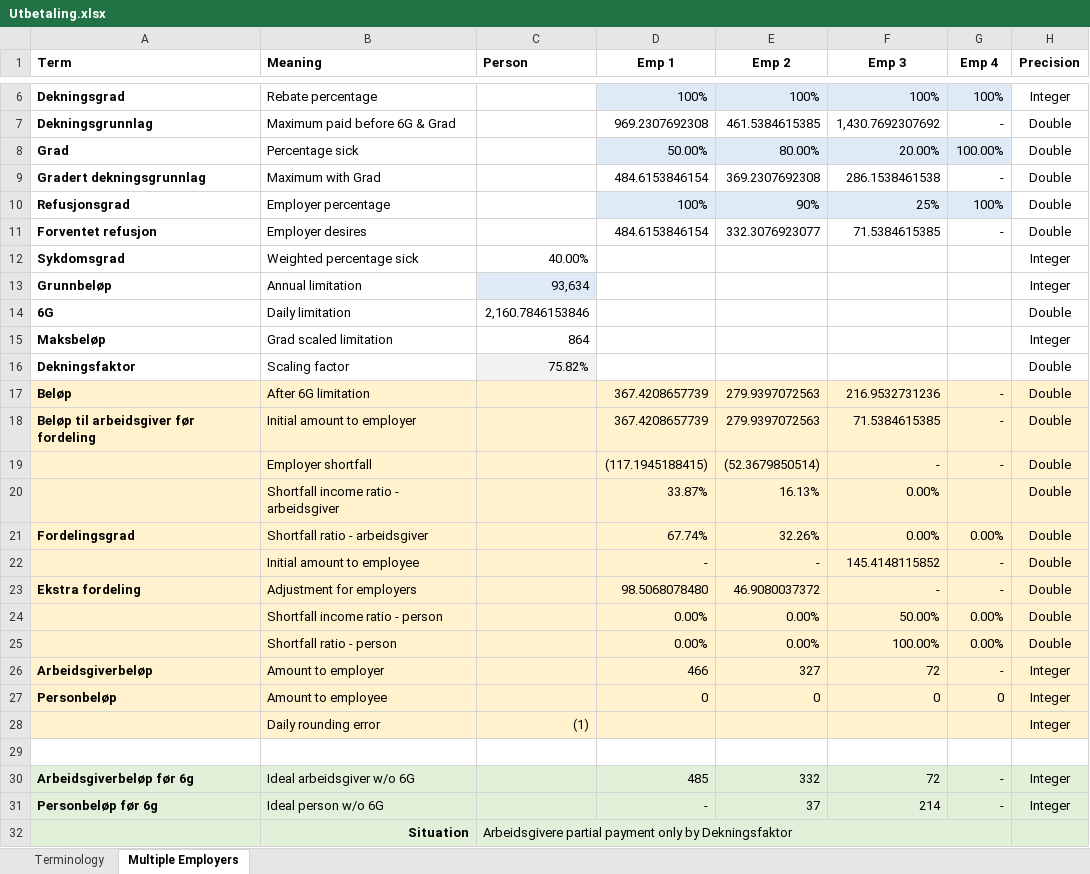
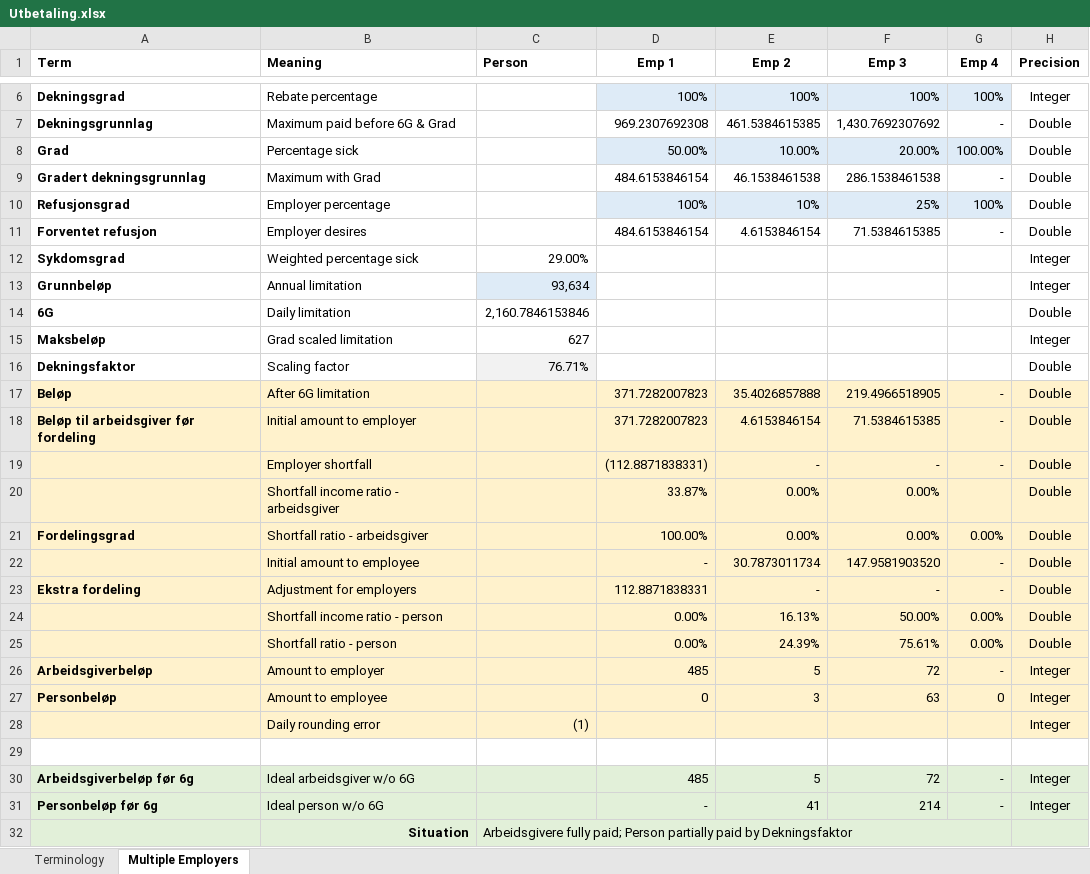
Before and after one commit to navikt/helse-spleis, an Excel workbook: doc/okonomi/Utbetaling.xlsx, sheet Multiple Employers, drawn as a sheet; only a part is shown, gaps mark what is left out; values as stored, in another font and other column widths than the file's, no borders; the diff covers the shown part only; the diff names each change by its address in the sheet, - before the commit and + after, or states it on an @@ line.

Commit message:
Fixed Person calculation bug in spreadsheet

```diff
--- a/doc/okonomi/Utbetaling.xlsx (sheet Multiple Employers)
+++ b/doc/okonomi/Utbetaling.xlsx (sheet Multiple Employers)
-E8 (Emp 2): 80.00%
+E8 (Emp 2): 10.00%
-E9 (Emp 2): 369.2307692308
+E9 (Emp 2): 46.1538461538
-E10 (Emp 2): 90%
+E10 (Emp 2): 10%
-E11 (Emp 2): 332.3076923077
+E11 (Emp 2): 4.6153846154
-C12 (Person): 40.00%
+C12 (Person): 29.00%
-C15 (Person): 864
+C15 (Person): 627
-C16 (Person): 75.82%
+C16 (Person): 76.71%
-D17:D18 (Emp 1): 367.4208657739
+D17:D18 (Emp 1): 371.7282007823
-E17 (Emp 2): 279.9397072563
+E17 (Emp 2): 35.4026857888
-F17 (Emp 3): 216.9532731236
+F17 (Emp 3): 219.4966518905
-E18 (Emp 2): 279.9397072563
+E18 (Emp 2): 4.6153846154
-D19 (Emp 1): (117.1945188415)
+D19 (Emp 1): (112.8871838331)
-E19 (Emp 2): (52.3679850514)
+E19 (Emp 2): -
-E20 (Emp 2): 16.13%
+E20 (Emp 2): 0.00%
-D21 (Emp 1): 67.74%
+D21 (Emp 1): 100.00%
-E21 (Emp 2): 32.26%
+E21 (Emp 2): 0.00%
-E22 (Emp 2): -
+E22 (Emp 2): 30.7873011734
-F22 (Emp 3): 145.4148115852
+F22 (Emp 3): 147.9581903520
-D23 (Emp 1): 98.5068078480
+D23 (Emp 1): 112.8871838331
-E23 (Emp 2): 46.9080037372
+E23 (Emp 2): -
-E24 (Emp 2): 0.00%
+E24 (Emp 2): 16.13%
-E25 (Emp 2): 0.00%
+E25 (Emp 2): 24.39%
-F25 (Emp 3): 100.00%
+F25 (Emp 3): 75.61%
-D26 (Emp 1): 466
+D26 (Emp 1): 485
-E26 (Emp 2): 327
+E26 (Emp 2): 5
-E27 (Emp 2): 0
+E27 (Emp 2): 3
-F27 (Emp 3): 0
+F27 (Emp 3): 63
-E30 (Emp 2): 332
+E30 (Emp 2): 5
-E31 (Emp 2): 37
+E31 (Emp 2): 41
-C32 (Person): Arbeidsgivere partial payment only by Dekningsfaktor
+C32 (Person): Arbeidsgivere fully paid; Person partially paid by Dekningsfaktor
```
Also changed, not shown: 1 added row and 5 edited cells elsewhere in this sheet, formulas that keep their value.
